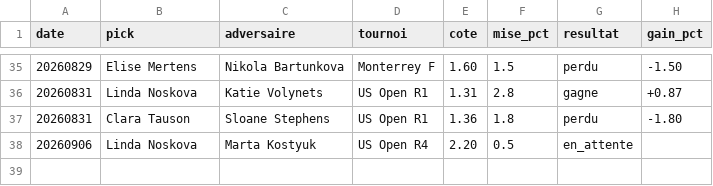
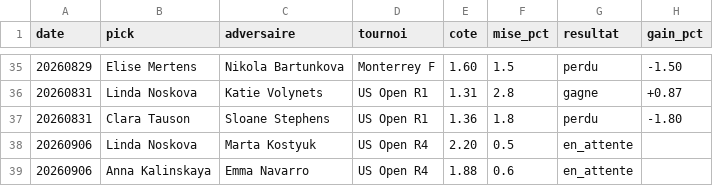
Before and after one commit to lilian93000/Pok-mon-, a CSV file: paris-sportifs/suivi_picks.csv, drawn as a sheet; only a part is shown, gaps mark what is left out; the diff names each change by its address in the sheet, - before the commit and + after, or states it on an @@ line.

```diff
--- a/paris-sportifs/suivi_picks.csv
+++ b/paris-sportifs/suivi_picks.csv
+row 39: 20260906 | Anna Kalinskaya | Emma Navarro | US Open R4 | 1.88 | 0.6 | en_attente
```
Also changed, not shown: paris-sportifs/donnees/resultats_recents.csv, 1 other file.
